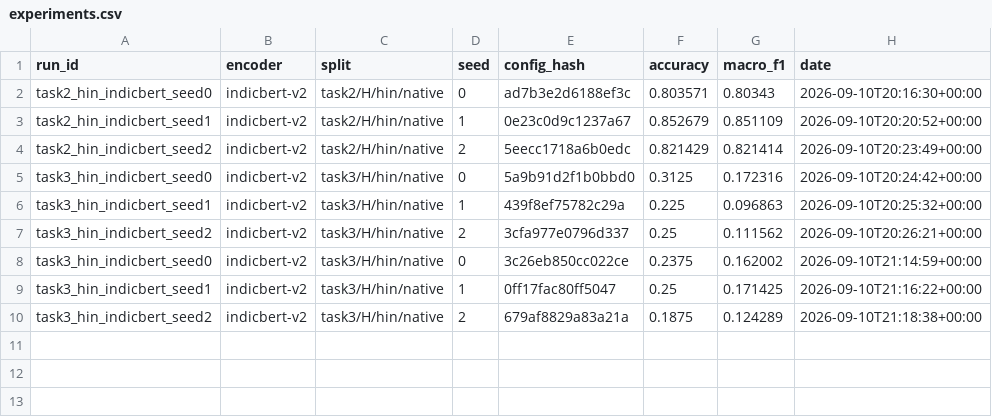
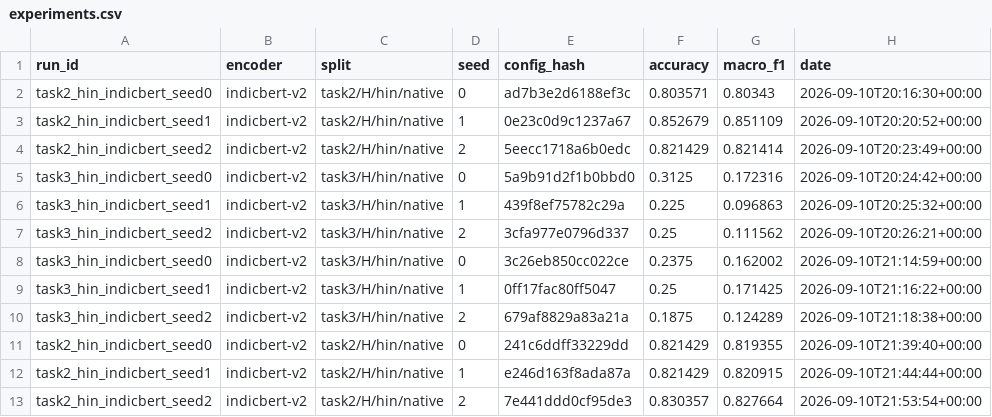
Before and after one commit to souparno-nag/Cross-Linguistic_Transfer_Diagnotic_for_Financial_NLP_in_Indic_Languages, a CSV file: experiments.csv, drawn as a sheet.

Commit message:
T-207: gate passes — task 2 gap diagnosed
task-2 re-run at max_len 192 / epochs 20 / patience 5: mean 0.825 -> 0.823,
std 0.024 -> 0.004. The number is stable; not a wiring bug (train F1 0.998,
dev 0.86-0.90, task 3 reproduces on the same code). 3.7-F1 gap to the paper's
0.86 is a split/tuning difference - fresh random 80/10/10 per seed vs their
fixed partition, no hyperparameter search. Full diagnosis in
configs/published_baselines.json; gate now PASSES (task2 below-diagnosed,
task3 above).

```diff
--- a/experiments.csv
+++ b/experiments.csv
@@ -10 +10,4 @@ task3_hin_indicbert_seed1,indicbert-v2,task3/H/hin/native,1,0ff17fac80ff5047,0.2
 task3_hin_indicbert_seed2,indicbert-v2,task3/H/hin/native,2,679af8829a83a21a,0.1875,0.124289,2026-09-10T21:18:38+00:00
+task2_hin_indicbert_seed0,indicbert-v2,task2/H/hin/native,0,241c6ddff33229dd,0.821429,0.819355,2026-09-10T21:39:40+00:00
+task2_hin_indicbert_seed1,indicbert-v2,task2/H/hin/native,1,e246d163f8ada87a,0.821429,0.820915,2026-09-10T21:44:44+00:00
+task2_hin_indicbert_seed2,indicbert-v2,task2/H/hin/native,2,7e441ddd0cf95de3,0.830357,0.827664,2026-09-10T21:53:54+00:00
```
Also changed, not shown: 5 other files.
